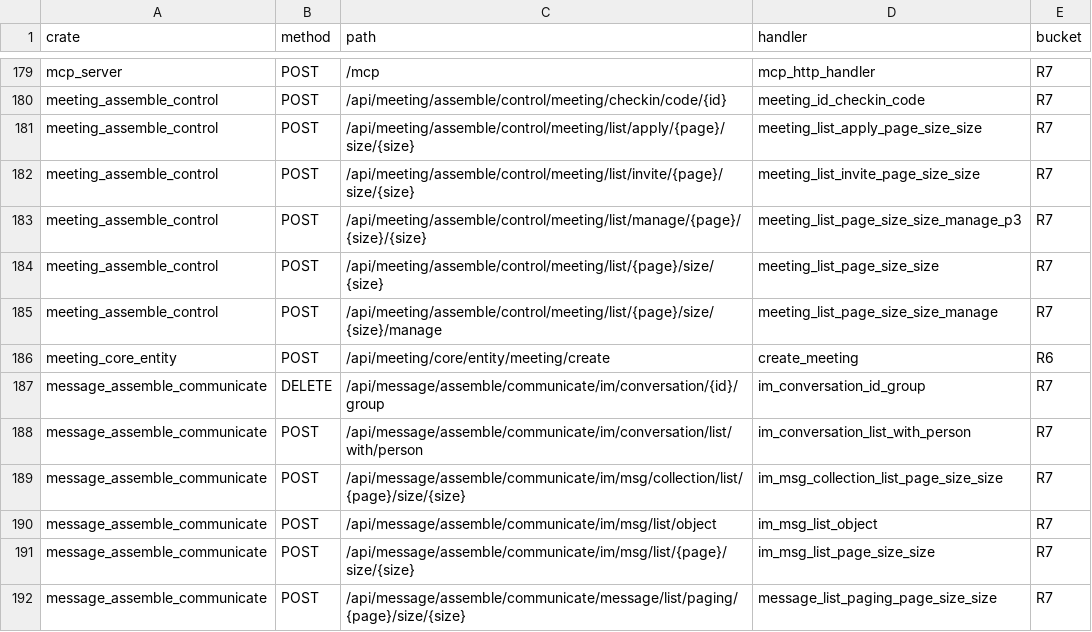
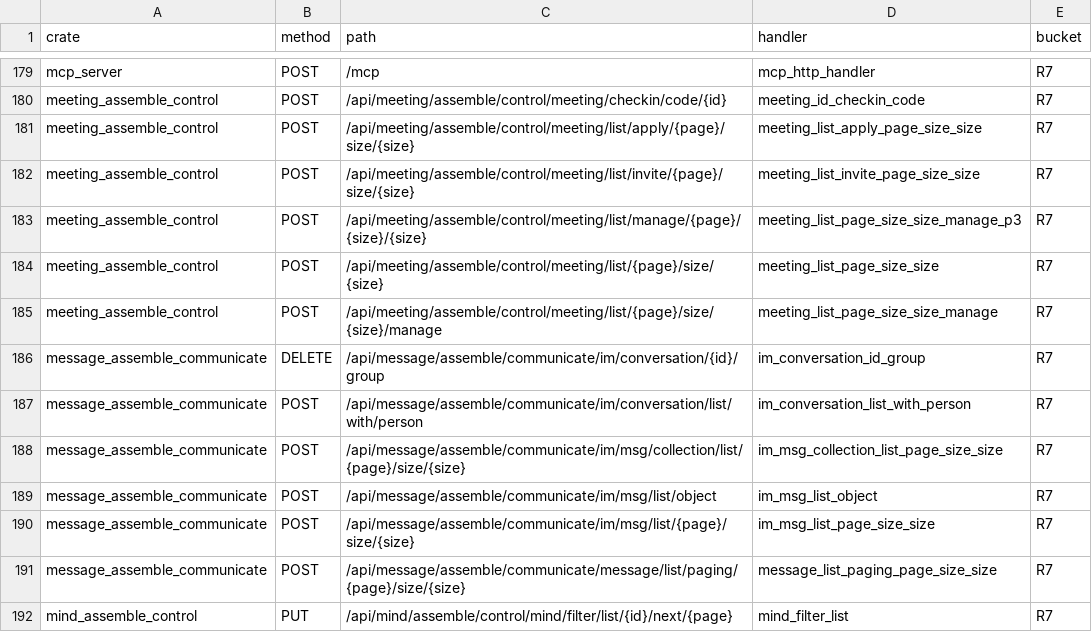
Before and after one commit to annsshadow/fakeToys, a TSV file: oa4rust/backend/docs/audits/artifacts/write_routes_readonly_on_writemethod.tsv, drawn as a sheet; only a part is shown, gaps mark what is left out; the shorter side is filled out with more unchanged rows; the diff names each change by its address in the sheet, - before the commit and + after, or states it on an @@ line.

```diff
--- a/oa4rust/backend/docs/audits/artifacts/write_routes_readonly_on_writemethod.tsv
+++ b/oa4rust/backend/docs/audits/artifacts/write_routes_readonly_on_writemethod.tsv
-row 186: meeting_core_entity | POST | /api/meeting/core/entity/meeting/create | create_meeting | R6
```
Also changed, not shown: oa4rust/backend/docs/audits/artifacts/write_routes_get_writes.tsv, oa4rust/backend/docs/audits/artifacts/write_routes_indirect_writes.tsv, 1 other file.
